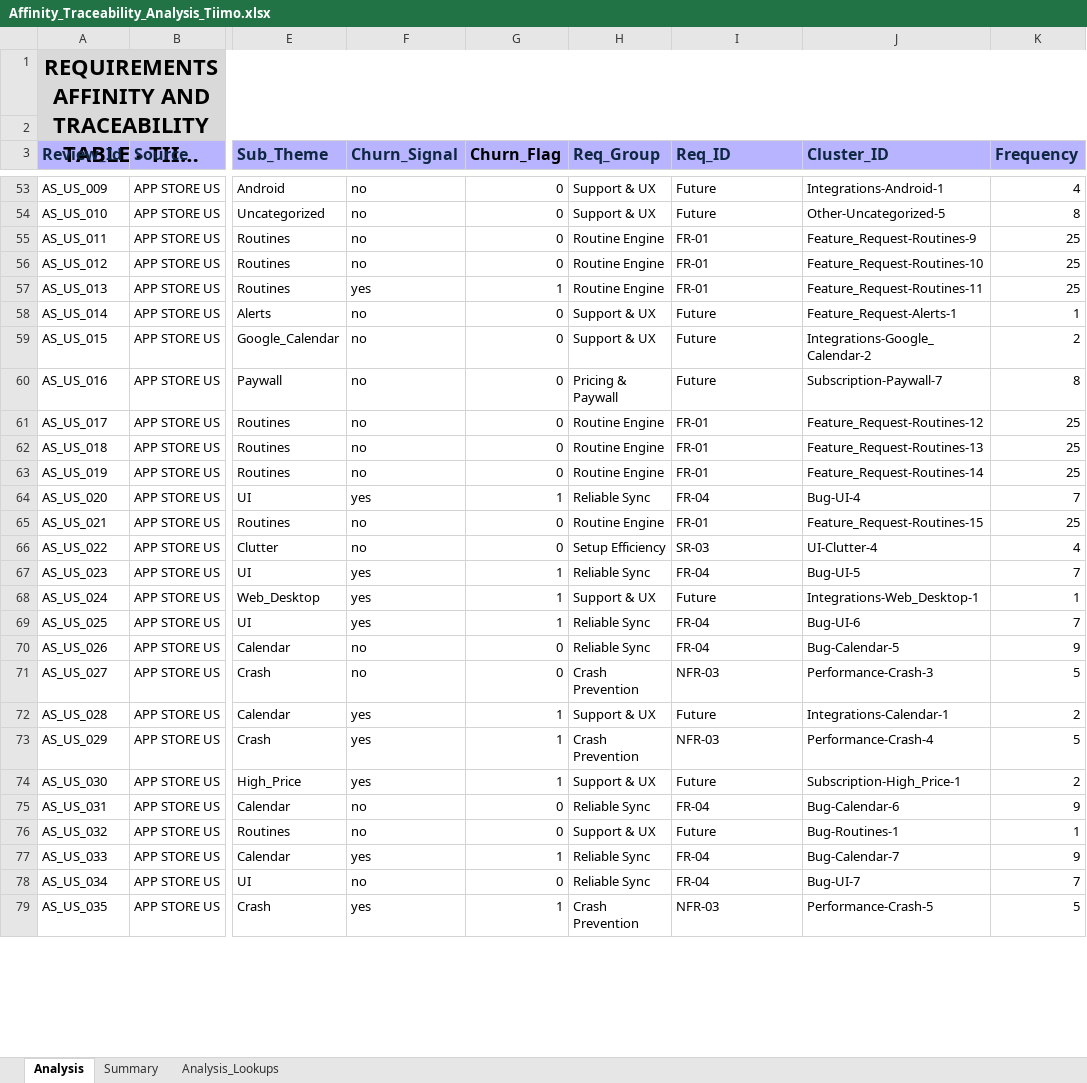
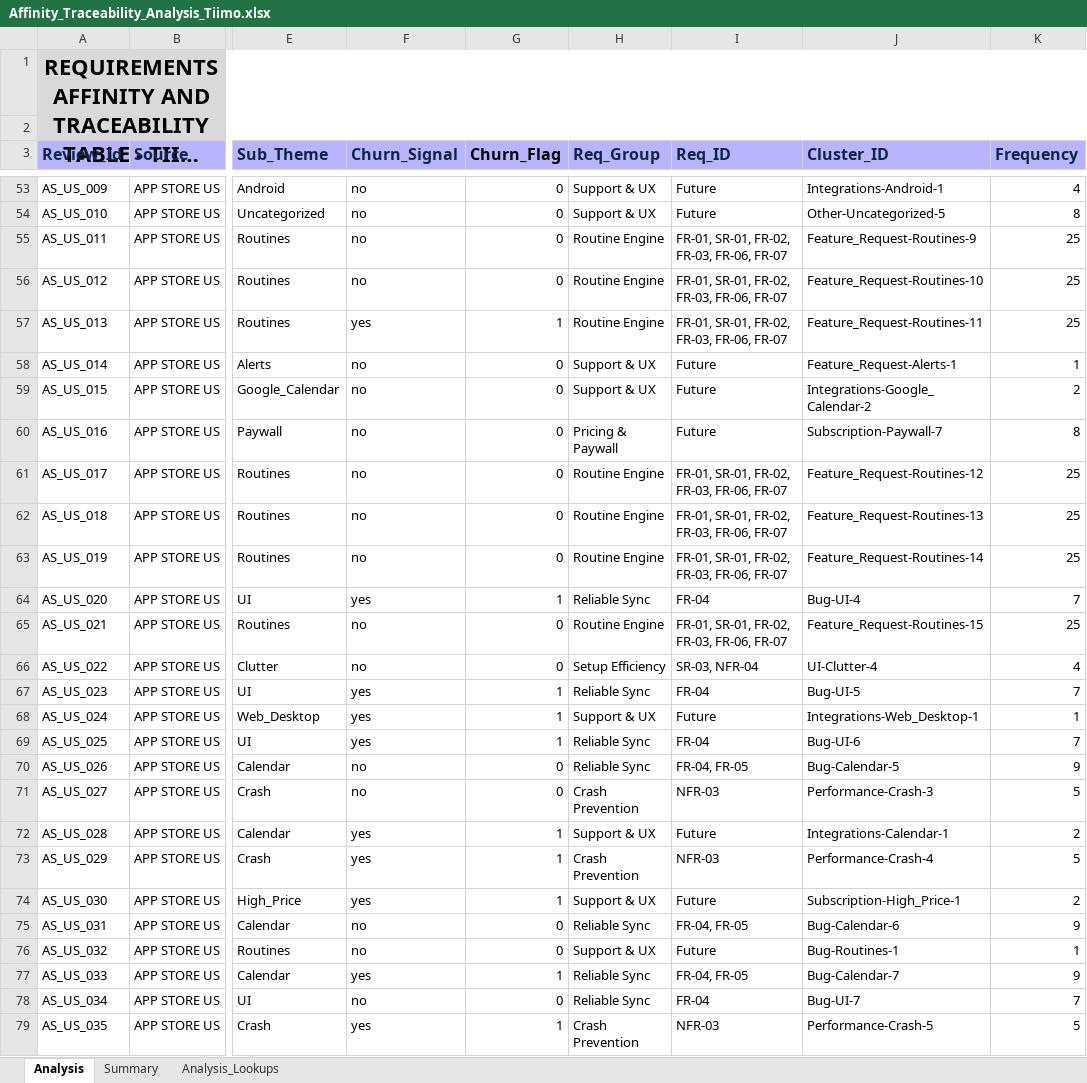
Before and after one commit to chitra25/Tiimo-Case-Study, an Excel workbook: Requirements-Analysis/Affinity_Traceability_Analysis_Tiimo.xlsx, sheet Analysis, drawn as a sheet; only a part is shown, gaps mark what is left out; long unchanged cells end in …; values as stored, in another font and other column widths than the file's, no borders; conditional formats and table styles not drawn; the diff covers the shown part only; the diff names each change by its address in the sheet, - before the commit and + after, or states it on an @@ line.

Commit message:
updarted the traceability requirement ID's

```diff
--- a/Requirements-Analysis/Affinity_Traceability_Analysis_Tiimo.xlsx (sheet Analysis)
+++ b/Requirements-Analysis/Affinity_Traceability_Analysis_Tiimo.xlsx (sheet Analysis)
-I55:I57 (Req_ID): FR-01
+I55:I57 (Req_ID): FR-01, SR-01, FR-02, FR-03, FR-06, FR-07
-I61:I63 (Req_ID): FR-01
+I61:I63 (Req_ID): FR-01, SR-01, FR-02, FR-03, FR-06, FR-07
-I65 (Req_ID): FR-01
+I65 (Req_ID): FR-01, SR-01, FR-02, FR-03, FR-06, FR-07
-I66 (Req_ID): SR-03
+I66 (Req_ID): SR-03, NFR-04
-I70 (Req_ID): FR-04
+I70 (Req_ID): FR-04, FR-05
-I75 (Req_ID): FR-04
+I75 (Req_ID): FR-04, FR-05
-I77 (Req_ID): FR-04
+I77 (Req_ID): FR-04, FR-05
```
Also changed, not shown: 29 edited cells elsewhere in this sheet, sheet Summary, sheet Analysis_Lookups.
